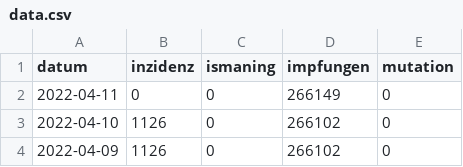
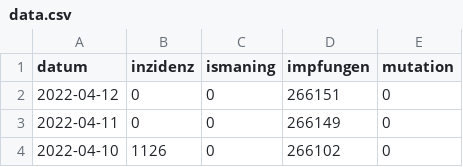
Before and after one commit to bensofficial/covid-data, a CSV file: data.csv, drawn as a sheet; only a part is shown; the shorter side is filled out with more unchanged rows.

Commit message:
Backup data

```diff
--- a/data.csv
+++ b/data.csv
@@ -1,2 +1,3 @@
 datum,inzidenz,ismaning,impfungen,mutation
+2022-04-12,0,0,266151,0
 2022-04-11,0,0,266149,0
```
